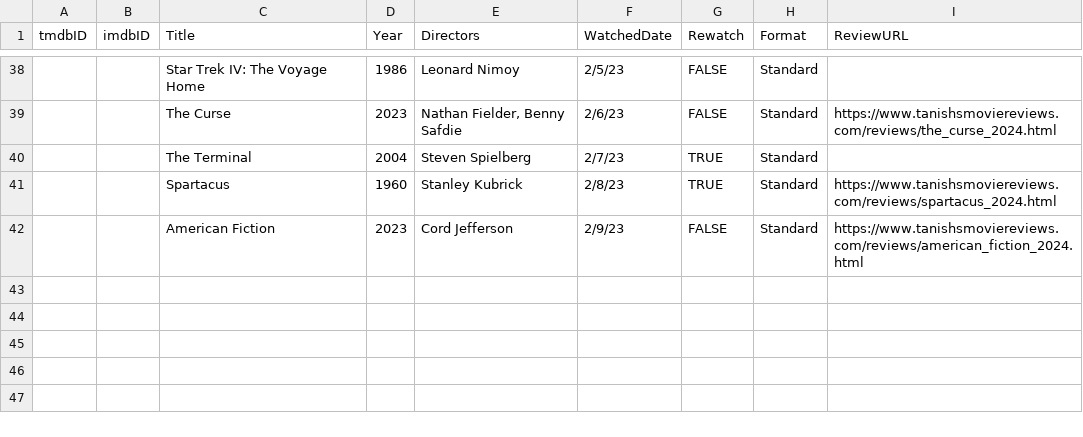
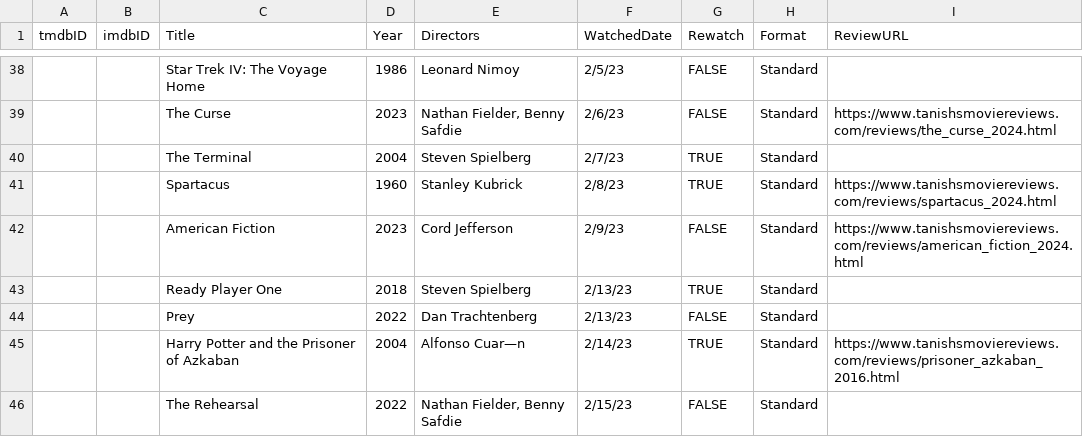
Before and after one commit to Stoginator/MovieReviews, a CSV file: assets/csvs/watched_2024.csv, drawn as a sheet; only a part is shown, gaps mark what is left out; the diff names each change by its address in the sheet, - before the commit and + after, or states it on an @@ line.

Commit message:
Prisoner of Azkaban review 2 up

```diff
--- a/assets/csvs/watched_2024.csv
+++ b/assets/csvs/watched_2024.csv
+row 43:  |  | Ready Player One | 2018 | Steven Spielberg | 2/13/23 | TRUE | Standard
+row 44:  |  | Prey | 2022 | Dan Trachtenberg | 2/13/23 | FALSE | Standard
+row 45:  |  | Harry Potter and the Prisoner of Azkaban | 2004 | Alfonso Cuar—n | 2/14/23 | TRUE | Standard | https://www.tanishsmoviereviews.com/reviews/prisoner_azkaban_2016.html
+row 46:  |  | The Rehearsal | 2022 | Nathan Fielder, Benny Safdie | 2/15/23 | FALSE | Standard
```
Also changed, not shown: 5 other files.
